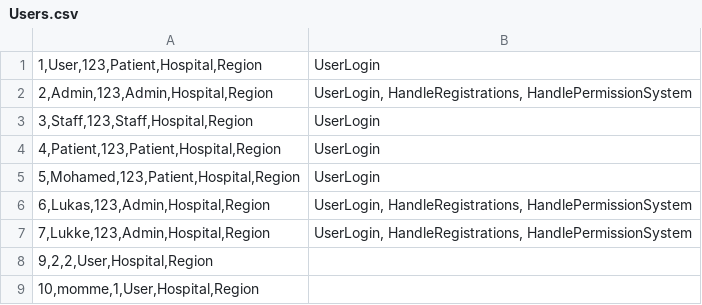
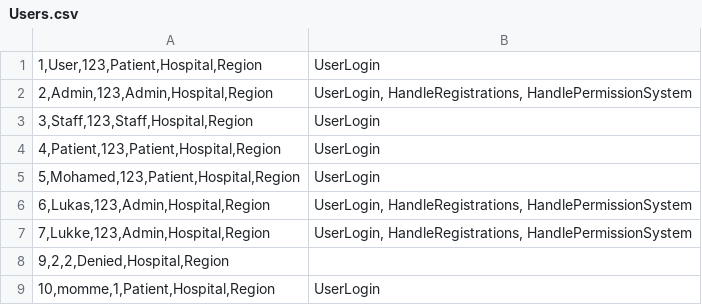
Before and after one commit to LukWen-Ill/Projektuppgift---Health-Care-System, a CSV file: Data/Users.csv, drawn as a sheet.

```diff
--- a/Data/Users.csv
+++ b/Data/Users.csv
@@ -7,3 +7,3 @@
 7,Lukke,123,Admin,Hospital,Region;UserLogin, HandleRegistrations, HandlePermissionSystem
-9,2,2,User,Hospital,Region;
-10,momme,1,User,Hospital,Region;
+9,2,2,Denied,Hospital,Region;
+10,momme,1,Patient,Hospital,Region;UserLogin
```
Also changed, not shown: Data/EventLog.csv, 1 other file.
